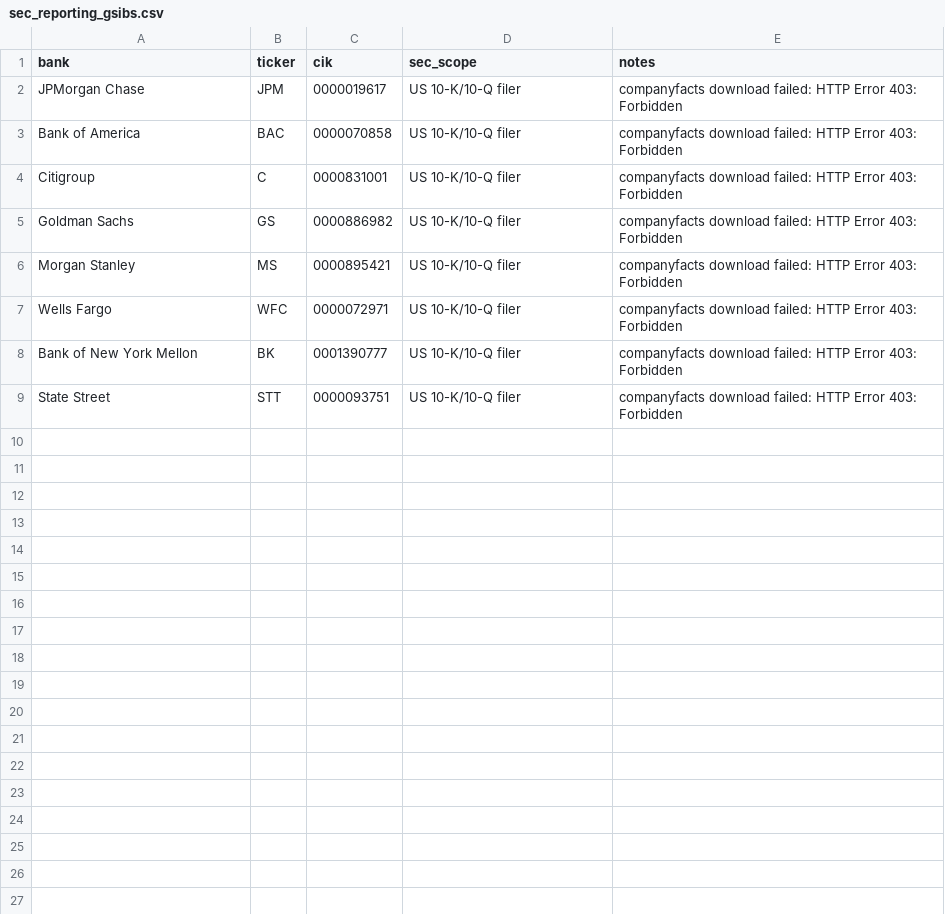
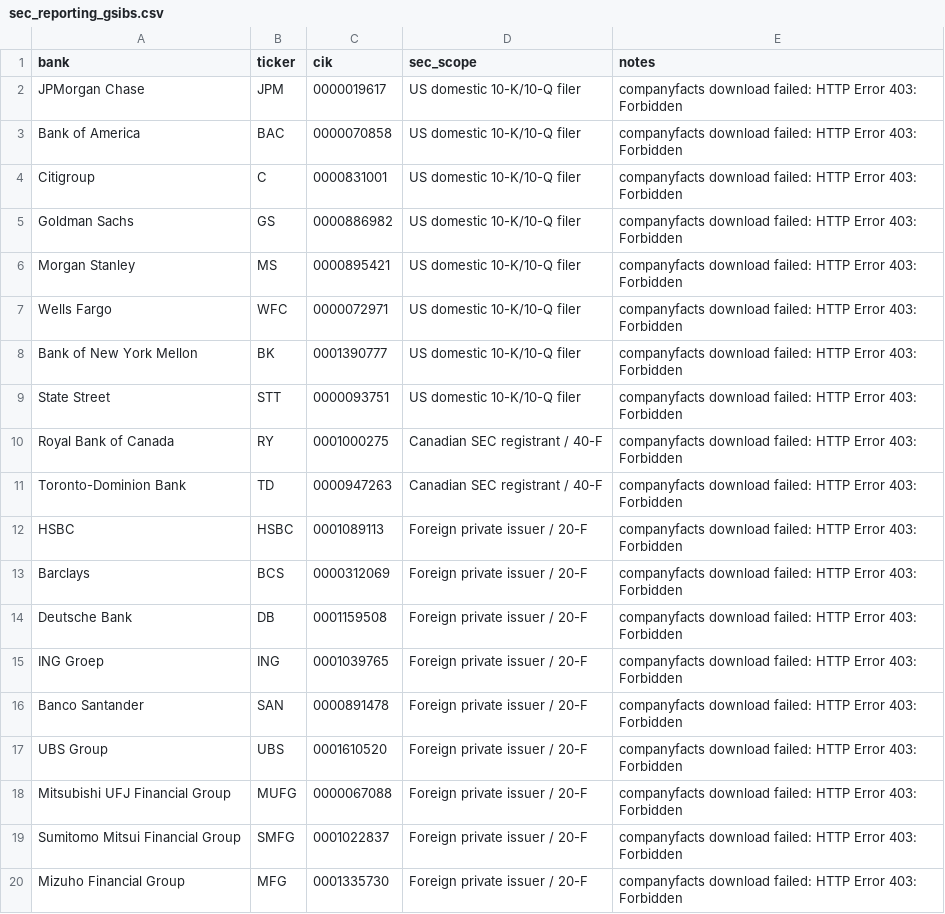
Before and after one commit to iweigandi/gsib-leverage, a CSV file: source_data/sec_reporting_gsibs.csv, drawn as a sheet.

Commit message:
Expand SEC G-SIB reporting scope

```diff
--- a/source_data/sec_reporting_gsibs.csv
+++ b/source_data/sec_reporting_gsibs.csv
@@ -1,9 +1,20 @@
 bank,ticker,cik,sec_scope,notes
-JPMorgan Chase,JPM,0000019617,US 10-K/10-Q filer,companyfacts download failed: HTTP Error 403: Forbidden
-Bank of America,BAC,0000070858,US 10-K/10-Q filer,companyfacts download failed: HTTP Error 403: Forbidden
-Citigroup,C,0000831001,US 10-K/10-Q filer,companyfacts download failed: HTTP Error 403: Forbidden
-Goldman Sachs,GS,0000886982,US 10-K/10-Q filer,companyfacts download failed: HTTP Error 403: Forbidden
-Morgan Stanley,MS,0000895421,US 10-K/10-Q filer,companyfacts download failed: HTTP Error 403: Forbidden
-Wells Fargo,WFC,0000072971,US 10-K/10-Q filer,companyfacts download failed: HTTP Error 403: Forbidden
-Bank of New York Mellon,BK,0001390777,US 10-K/10-Q filer,companyfacts download failed: HTTP Error 403: Forbidden
-State Street,STT,0000093751,US 10-K/10-Q filer,companyfacts download failed: HTTP Error 403: Forbidden
+JPMorgan Chase,JPM,0000019617,US domestic 10-K/10-Q filer,companyfacts download failed: HTTP Error 403: Forbidden
+Bank of America,BAC,0000070858,US domestic 10-K/10-Q filer,companyfacts download failed: HTTP Error 403: Forbidden
+Citigroup,C,0000831001,US domestic 10-K/10-Q filer,companyfacts download failed: HTTP Error 403: Forbidden
+Goldman Sachs,GS,0000886982,US domestic 10-K/10-Q filer,companyfacts download failed: HTTP Error 403: Forbidden
+Morgan Stanley,MS,0000895421,US domestic 10-K/10-Q filer,companyfacts download failed: HTTP Error 403: Forbidden
+Wells Fargo,WFC,0000072971,US domestic 10-K/10-Q filer,companyfacts download failed: HTTP Error 403: Forbidden
+Bank of New York Mellon,BK,0001390777,US domestic 10-K/10-Q filer,companyfacts download failed: HTTP Error 403: Forbidden
+State Street,STT,0000093751,US domestic 10-K/10-Q filer,companyfacts download failed: HTTP Error 403: Forbidden
+Royal Bank of Canada,RY,0001000275,Canadian SEC registrant / 40-F,companyfacts download failed: HTTP Error 403: Forbidden
+Toronto-Dominion Bank,TD,0000947263,Canadian SEC registrant / 40-F,companyfacts download failed: HTTP Error 403: Forbidden
+HSBC,HSBC,0001089113,Foreign private issuer / 20-F,companyfacts download failed: HTTP Error 403: Forbidden
+Barclays,BCS,0000312069,Foreign private issuer / 20-F,companyfacts download failed: HTTP Error 403: Forbidden
+Deutsche Bank,DB,0001159508,Foreign private issuer / 20-F,companyfacts download failed: HTTP Error 403: Forbidden
+ING Groep,ING,0001039765,Foreign private issuer / 20-F,companyfacts download failed: HTTP Error 403: Forbidden
+Banco Santander,SAN,0000891478,Foreign private issuer / 20-F,companyfacts download failed: HTTP Error 403: Forbidden
+UBS Group,UBS,0001610520,Foreign private issuer / 20-F,companyfacts download failed: HTTP Error 403: Forbidden
+Mitsubishi UFJ Financial Group,MUFG,0000067088,Foreign private issuer / 20-F,companyfacts download failed: HTTP Error 403: Forbidden
+Sumitomo Mitsui Financial Group,SMFG,0001022837,Foreign private issuer / 20-F,companyfacts download failed: HTTP Error 403: Forbidden
+Mizuho Financial Group,MFG,0001335730,Foreign private issuer / 20-F,companyfacts download failed: HTTP Error 403: Forbidden
```
Also changed, not shown: 1 other file.
